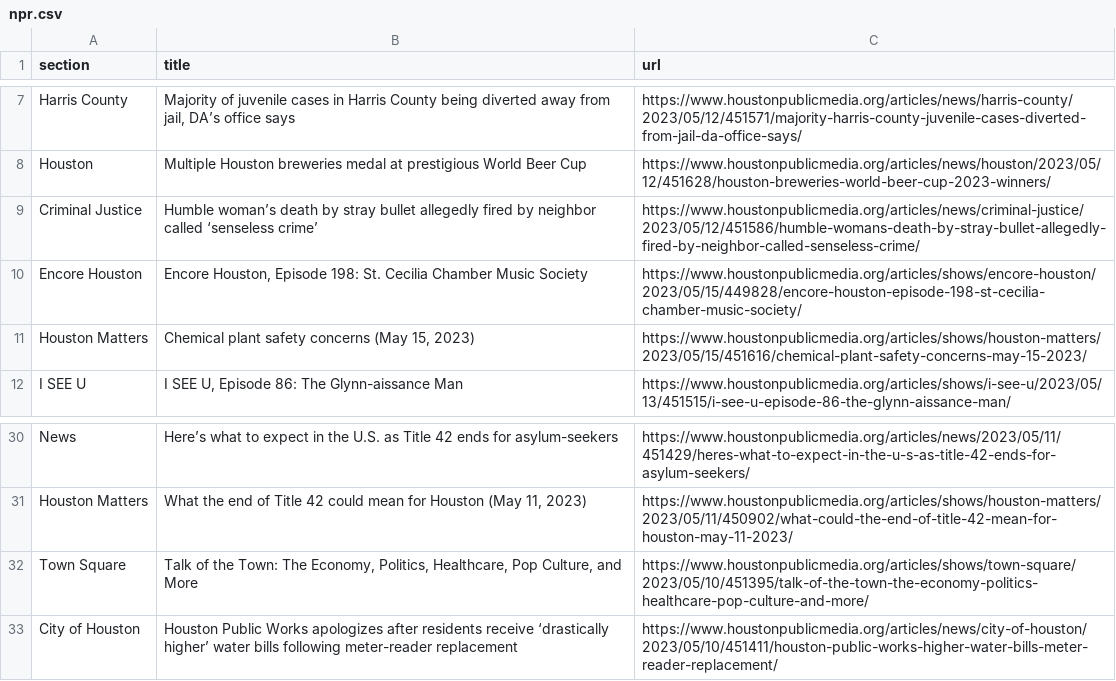
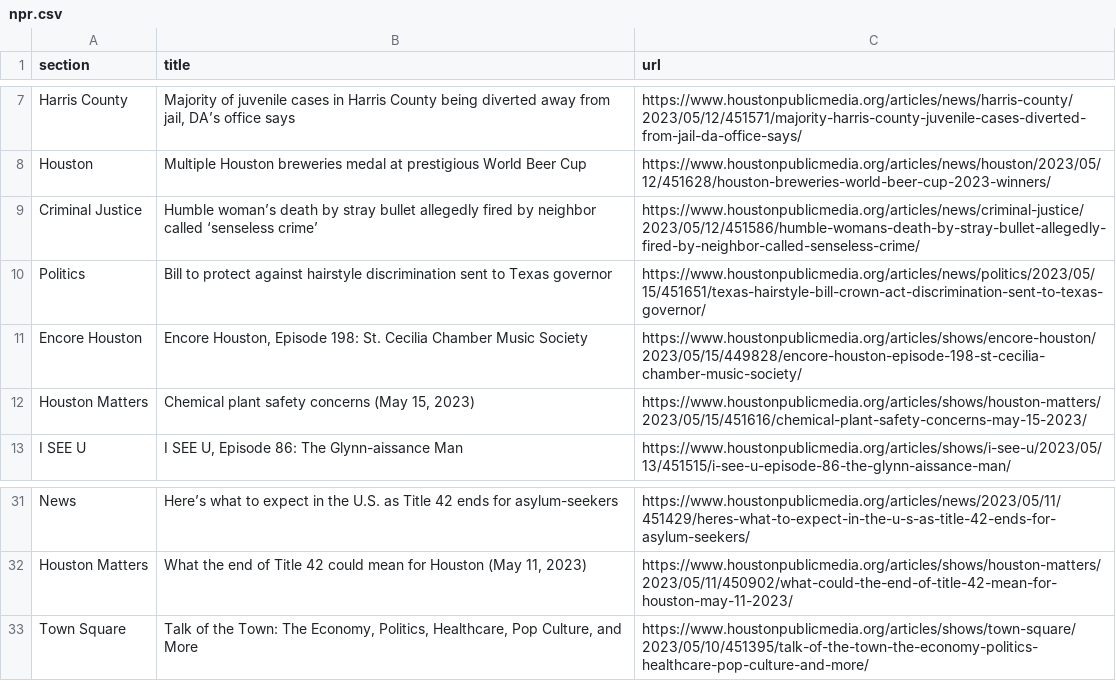
Before and after one commit to naokatoh/auto-scraper, a CSV file: npr.csv, drawn as a sheet; only a part is shown, gaps mark what is left out; removed rows and columns are numbered as before the commit, all else as after; the diff names each change by its address in the sheet, - before the commit and + after, or states it on an @@ line.

```diff
--- a/npr.csv
+++ b/npr.csv
+row 10: Politics | Bill to protect against hairstyle discrimination sent to Texas governor | https://www.houstonpublicmedia.org/articles/news/politics/2023/05/15/451651/texas-hairstyle-bill-crown-act-discrimination-sent-to-texas-governor/
-row 33: City of Houston | Houston Public Works apologizes after residents receive ‘drastically higher’ water bills following meter-reader replacement | https://www.houstonpublicmedia.org/articles/news/city-of-houston/2023/05/10/451411/houston-public-works-higher-water-bills-meter-reader-replacement/
```
